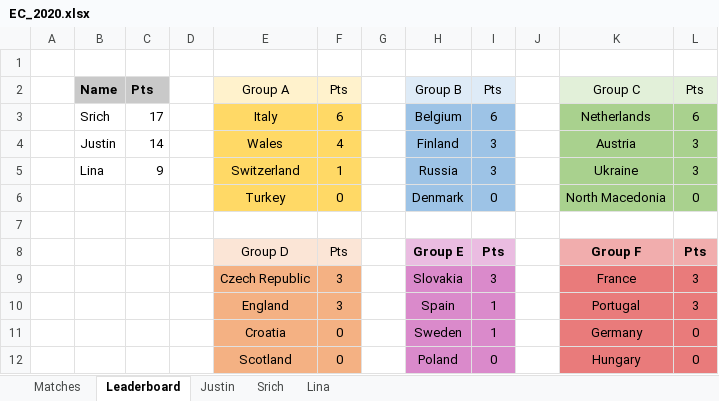
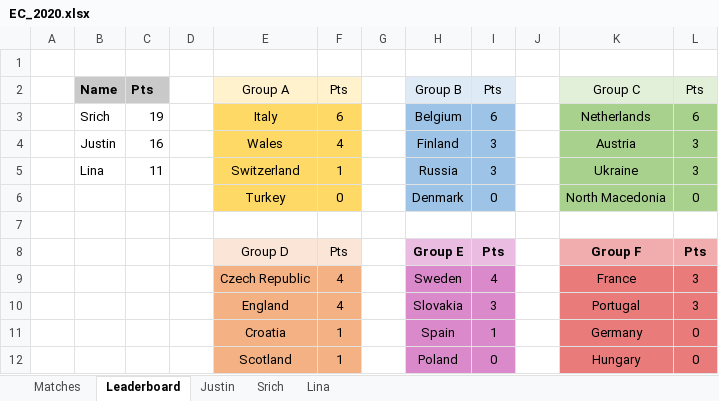
Before and after one commit to beedoug2000/Euro2020, an Excel workbook: Euro2020/result_files/EC_2020.xlsx, sheet Leaderboard, drawn as a sheet; values as stored, in another font and other column widths than the file's, no borders; the diff names each change by its address in the sheet, - before the commit and + after, or states it on an @@ line.

Commit message:
Updating standings with June 18th results
Signed-off-by: beedoug2000 <bernadette_douglas2000@hotmail.com>

```diff
--- a/Euro2020/result_files/EC_2020.xlsx (sheet Leaderboard)
+++ b/Euro2020/result_files/EC_2020.xlsx (sheet Leaderboard)
-C3: 17
+C3: 19
-C4: 14
+C4: 16
-C5: 9
+C5: 11
-F9:F10: 3
+F9:F10: 4
-H9: Slovakia
+H9: Sweden
-I9: 3
+I9: 4
-H10: Spain
+H10: Slovakia
-I10: 1
+I10: 3
-F11:F12: 0
+F11:F12: 1
-H11: Sweden
+H11: Spain
```
Also changed, not shown: sheet Matches.
